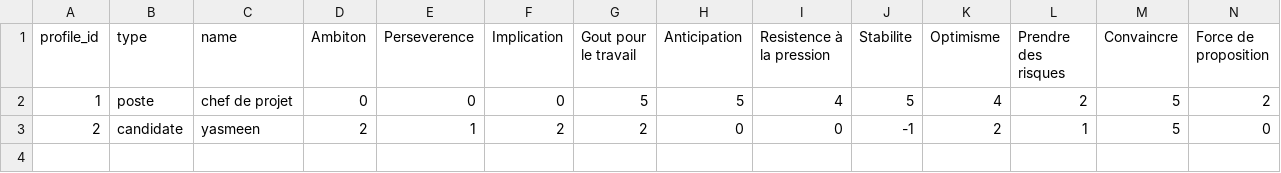
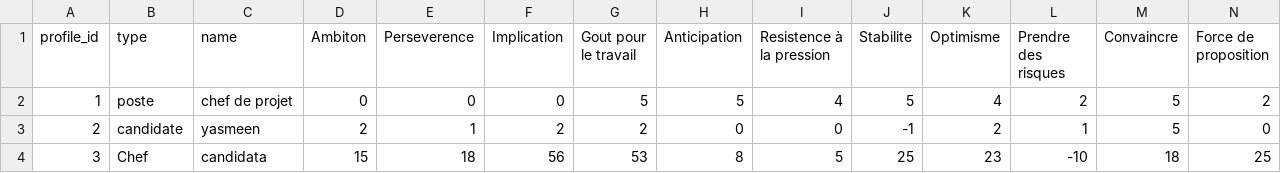
Before and after one commit to pemdora/HRAP, a CSV file: HRAP TEST GRAPHIQUE/HRAP TEST GRAPHIQUE/Data/profiles.csv, drawn as a sheet; only a part is shown; rows hold the shown columns only; the diff names each change by its address in the sheet, - before the commit and + after, or states it on an @@ line.

```diff
--- a/HRAP TEST GRAPHIQUE/HRAP TEST GRAPHIQUE/Data/profiles.csv
+++ b/HRAP TEST GRAPHIQUE/HRAP TEST GRAPHIQUE/Data/profiles.csv
+row 4: 3 | Chef | candidata | 15 | 18 | 56 | 53 | 8 | 5 | 25 | 23 | -10 | 18 | 25
```
Also changed, not shown: 5 other files.
